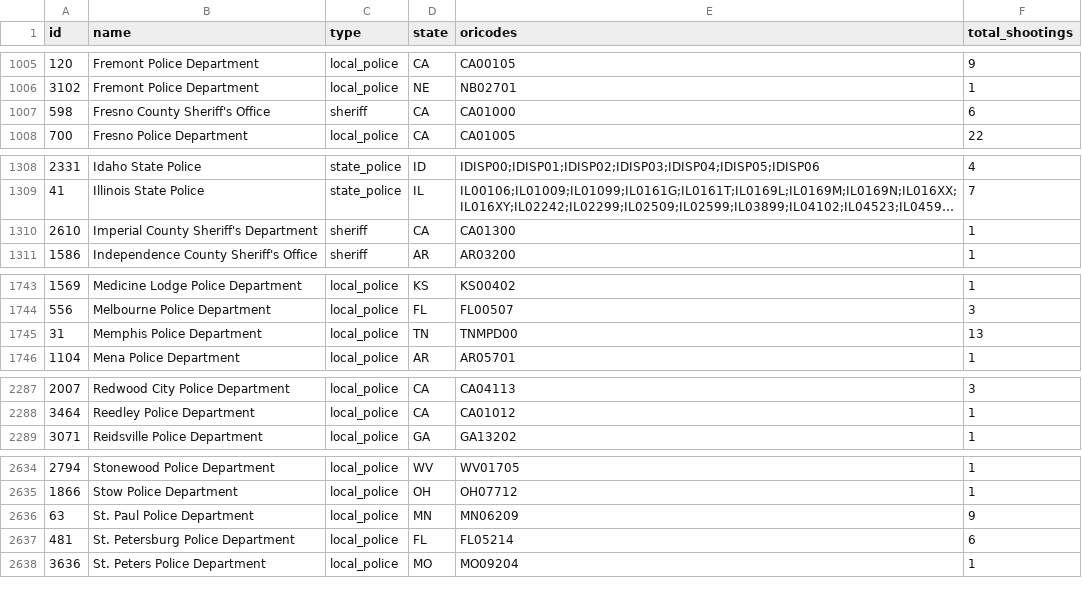
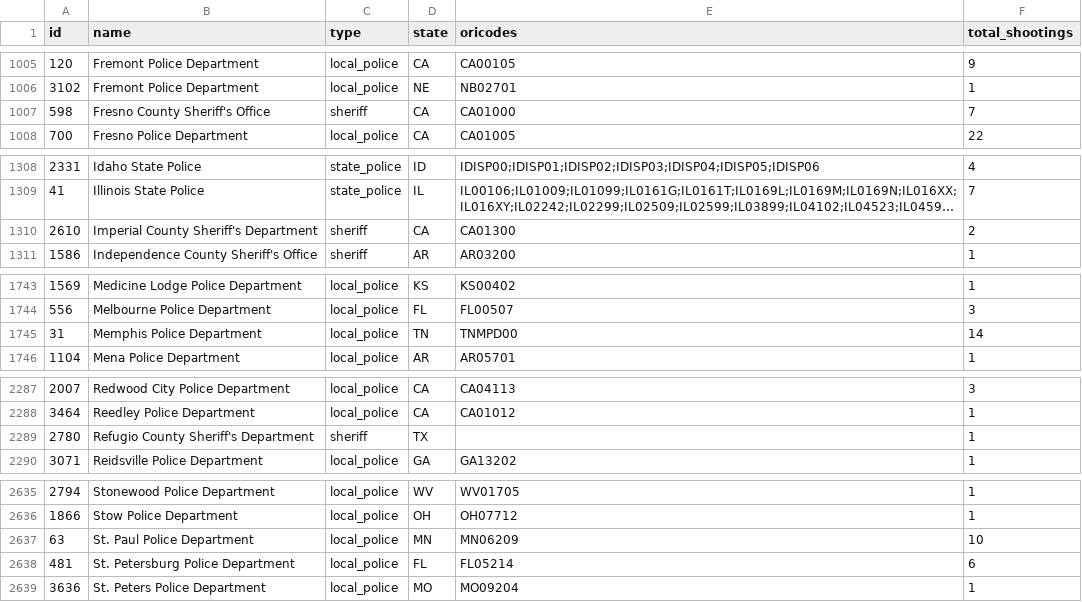
Before and after one commit to parmsam/wapoposh, a CSV file: data-raw/fatal-police-shootings-agencies_v2.csv, drawn as a sheet; only a part is shown, gaps mark what is left out; long unchanged cells end in …; addresses are those after the commit; the diff names each change by its address in the sheet, - before the commit and + after, or states it on an @@ line.

```diff
--- a/data-raw/fatal-police-shootings-agencies_v2.csv
+++ b/data-raw/fatal-police-shootings-agencies_v2.csv
-F1007 (total_shootings): 6
+F1007 (total_shootings): 7
-F1310 (total_shootings): 1
+F1310 (total_shootings): 2
-F1745 (total_shootings): 13
+F1745 (total_shootings): 14
+row 2289: 2780 | Refugio County Sheriff's Department | sheriff | TX |  | 1
-F2637 (total_shootings): 9
+F2637 (total_shootings): 10
```
Also changed, not shown: 5 other files.
